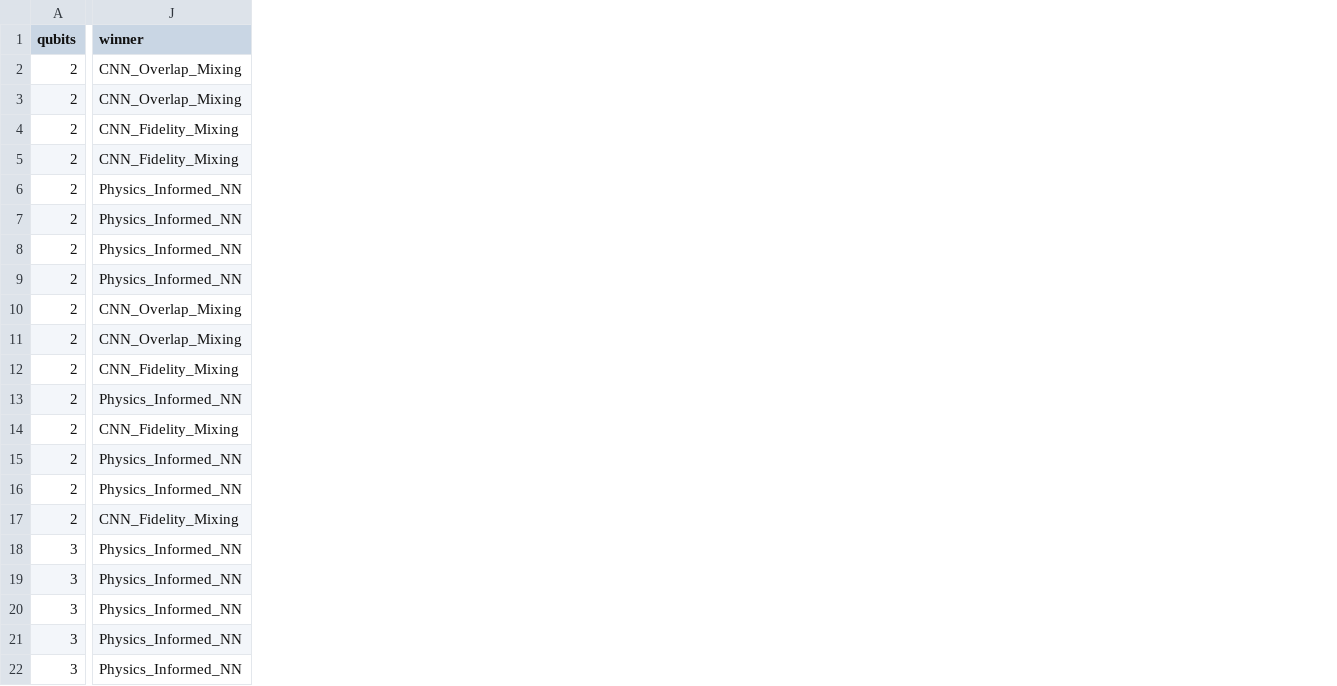
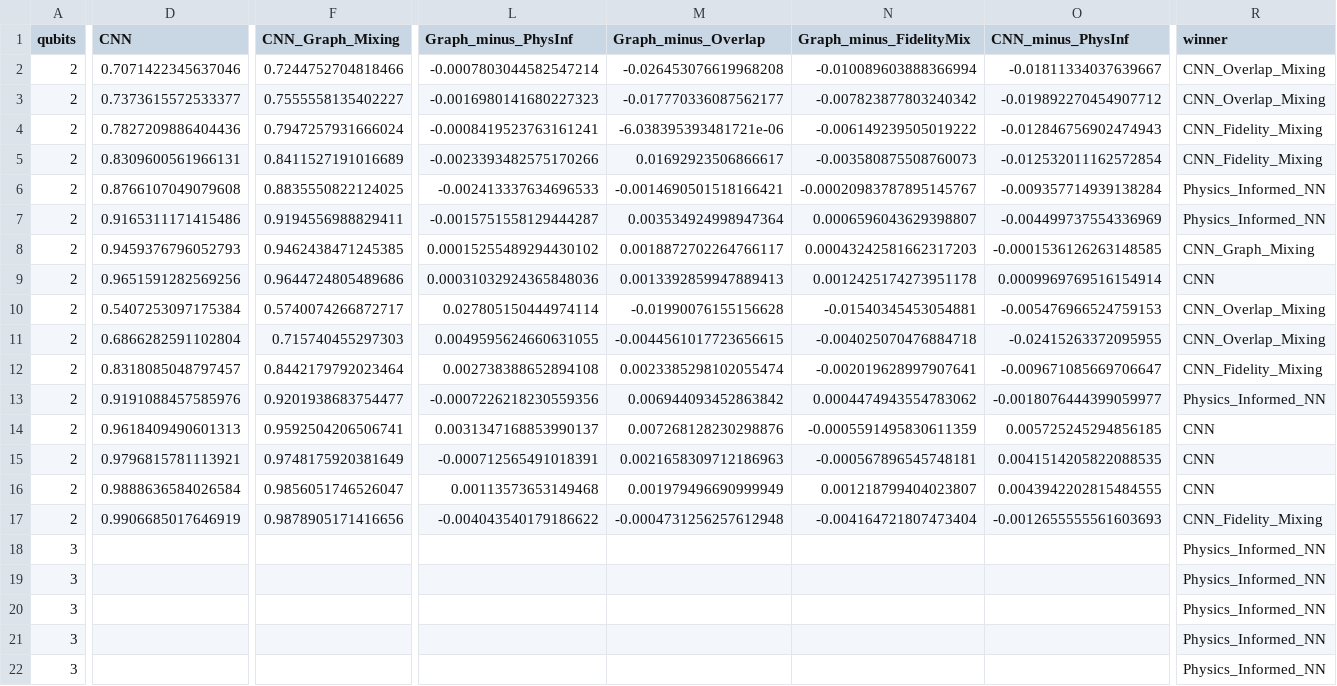
Before and after one commit to Charlow88/Masters-Project, a CSV file: src/masters_project/cnn_architecture_comparison.csv, drawn as a sheet; only a part is shown, gaps mark what is left out; addresses are those after the commit; the diff covers the shown part only; the diff names each change by its address in the sheet, - before the commit and + after, or states it on an @@ line.

```diff
--- a/src/masters_project/cnn_architecture_comparison.csv
+++ b/src/masters_project/cnn_architecture_comparison.csv
+column D (CNN), rows 2-17: 0.7071422345637046 | 0.7373615572533377 | 0.7827209886404436 | 0.8309600561966131 | 0.8766107049079608 | 0.9165311171415486 | 0.9459376796052793 | 0.9651591282569256 | 0.5407253097175384 | 0.6866282591102804 | 0.8318085048797457 | 0.9191088457585976 | 0.9618409490601313 | 0.9796815781113921 | 0.9888636584026584 | 0.9906685017646919
+column F (CNN_Graph_Mixing), rows 2-17: 0.7244752704818466 | 0.7555558135402227 | 0.7947257931666024 | 0.8411527191016689 | 0.8835550822124025 | 0.9194556988829411 | 0.9462438471245385 | 0.9644724805489686 | 0.5740074266872717 | 0.715740455297303 | 0.8442179792023464 | 0.9201938683754477 | 0.9592504206506741 | 0.9748175920381649 | 0.9856051746526047 | 0.9878905171416656
+column L (Graph_minus_PhysInf), rows 2-17: -0.0007803044582547214 | -0.0016980141680227323 | -0.0008419523763161241 | -0.0023393482575170266 | -0.002413337634696533 | -0.0015751558129444287 | 0.00015255489294430102 | 0.00031032924365848036 | 0.027805150444974114 | 0.0049595624660631055 | 0.002738388652894108 | -0.0007226218230559356 | 0.0031347168853990137 | -0.000712565491018391 | 0.00113573653149468 | -0.004043540179186622
+column M (Graph_minus_Overlap), rows 2-17: -0.026453076619968208 | -0.017770336087562177 | -6.038395393481721e-06 | 0.01692923506866617 | -0.0014690501518166421 | 0.003534924998947364 | 0.0018872702264766117 | 0.0013392859947889413 | -0.01990076155156628 | -0.0044561017723656615 | 0.0023385298102055474 | 0.006944093452863842 | 0.007268128230298876 | 0.0021658309712186963 | 0.001979496690999949 | -0.0004731256257612948
+column N (Graph_minus_FidelityMix), rows 2-17: -0.010089603888366994 | -0.007823877803240342 | -0.006149239505019222 | -0.003580875508760073 | -0.00020983787895145767 | 0.0006596043629398807 | 0.00043242581662317203 | 0.0012425174273951178 | -0.01540345453054881 | -0.004025070476884718 | -0.002019628997907641 | 0.0004474943554783062 | -0.0005591495830611359 | -0.000567896545748181 | 0.001218799404023807 | -0.004164721807473404
+column O (CNN_minus_PhysInf), rows 2-17: -0.01811334037639667 | -0.019892270454907712 | -0.012846756902474943 | -0.012532011162572854 | -0.009357714939138284 | -0.004499737554336969 | -0.0001536126263148585 | 0.0009969769516154914 | -0.005476966524759153 | -0.02415263372095955 | -0.009671085669706647 | -0.0018076444399059977 | 0.005725245294856185 | 0.0041514205822088535 | 0.0043942202815484555 | -0.0012655555561603693
-R8 (winner): Physics_Informed_NN
+R8 (winner): CNN_Graph_Mixing
-R9 (winner): Physics_Informed_NN
+R9 (winner): CNN
-R14 (winner): CNN_Fidelity_Mixing
+R14 (winner): CNN
-R15:R16 (winner): Physics_Informed_NN
+R15:R16 (winner): CNN
```
Also changed, not shown: 2 added columns elsewhere in this file, 2 other files.
